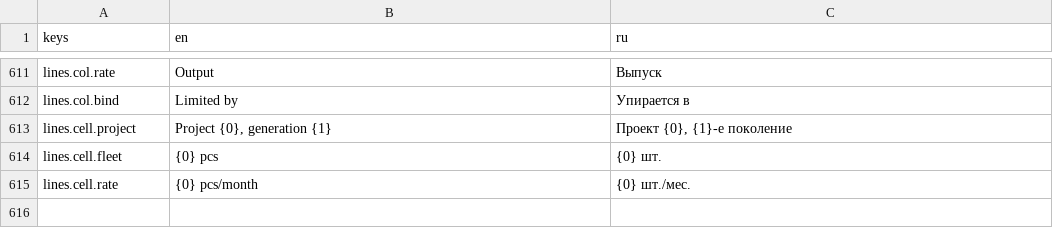
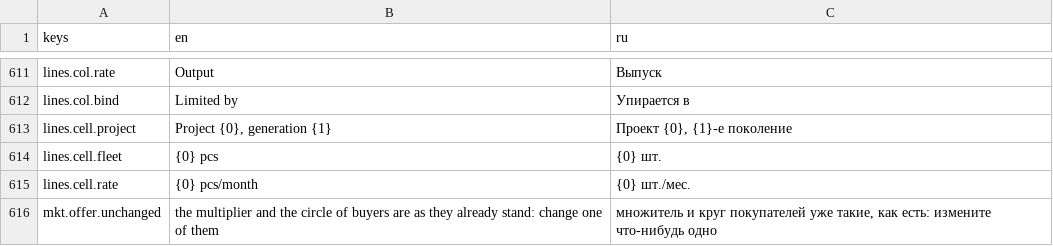
Before and after one commit to yvkalabuha/TechnoGame, a CSV file: src/Singularity.Client.Spike/locale/ui.csv, drawn as a sheet; only a part is shown, gaps mark what is left out.

```diff
--- a/src/Singularity.Client.Spike/locale/ui.csv
+++ b/src/Singularity.Client.Spike/locale/ui.csv
@@ -615 +615,2 @@ lines.cell.fleet,{0} pcs,{0} шт.
 lines.cell.rate,{0} pcs/month,{0} шт./мес.
+mkt.offer.unchanged,"the multiplier and the circle of buyers are as they already stand: change one of them","множитель и круг покупателей уже такие, как есть: измените что-нибудь одно"
```
Also changed, not shown: 3 other files.
